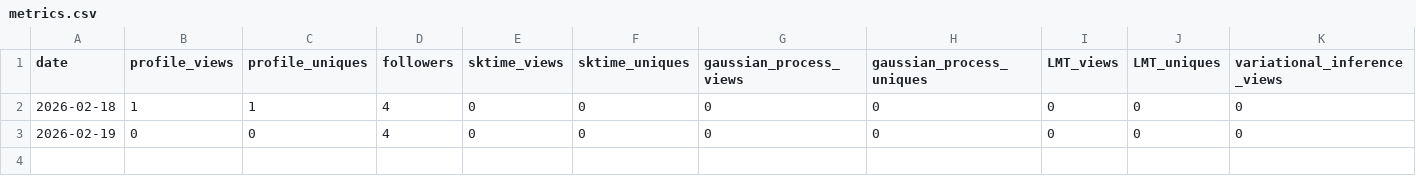
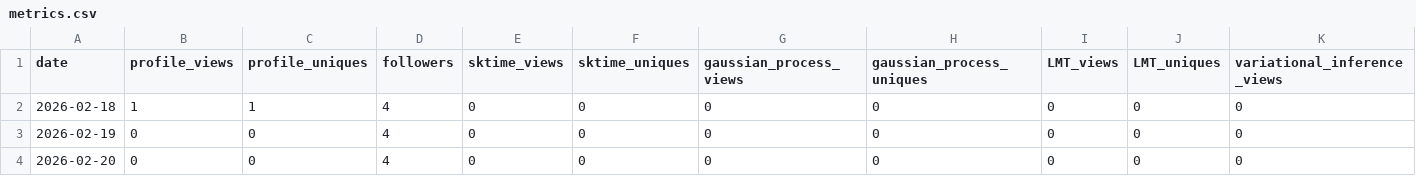
Before and after one commit to michaelellis003/michaelellis003, a CSV file: metrics.csv, drawn as a sheet; only a part is shown; rows hold the shown columns only; the diff names each change by its address in the sheet, - before the commit and + after, or states it on an @@ line.

```diff
--- a/metrics.csv
+++ b/metrics.csv
+row 4: 2026-02-20 | 0 | 0 | 4 | 0 | 0 | 0 | 0 | 0 | 0 | 0
```
